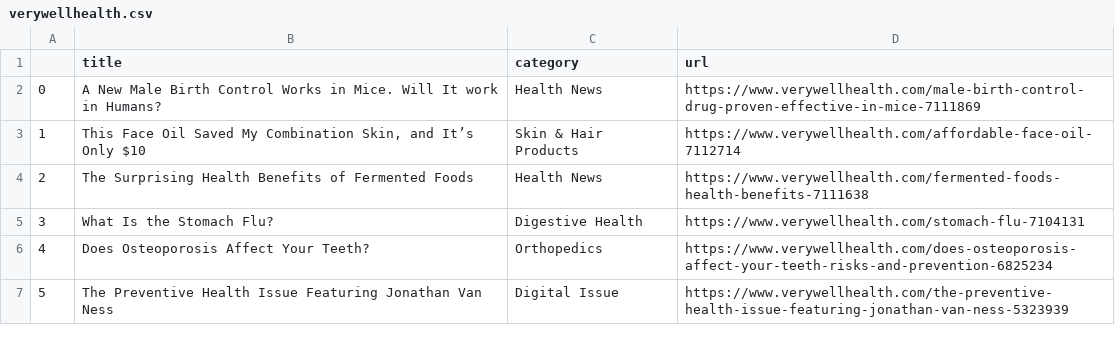
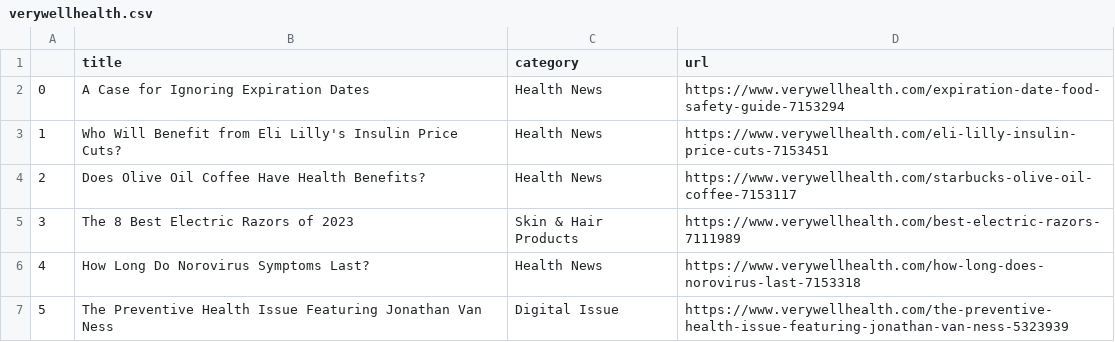
Before and after one commit to hannahkaplan/Very-Well-Health, a CSV file: verywellhealth.csv, drawn as a sheet.

```diff
--- a/verywellhealth.csv
+++ b/verywellhealth.csv
@@ -1,7 +1,7 @@
 ,title,category,url
-0,A New Male Birth Control Works in Mice. Will It work in Humans?,Health News,https://www.verywellhealth.com/male-birth-control-drug-proven-effective-in-mice-7111869
-1,"This Face Oil Saved My Combination Skin, and It’s Only $10",Skin & Hair Products,https://www.verywellhealth.com/affordable-face-oil-7112714
-2,The Surprising Health Benefits of Fermented Foods,Health News,https://www.verywellhealth.com/fermented-foods-health-benefits-7111638
-3,What Is the Stomach Flu?,Digestive Health,https://www.verywellhealth.com/stomach-flu-7104131
-4,Does Osteoporosis Affect Your Teeth?,Orthopedics,https://www.verywellhealth.com/does-osteoporosis-affect-your-teeth-risks-and-prevention-6825234
+0,A Case for Ignoring Expiration Dates,Health News,https://www.verywellhealth.com/expiration-date-food-safety-guide-7153294
+1,Who Will Benefit from Eli Lilly's Insulin Price Cuts?,Health News,https://www.verywellhealth.com/eli-lilly-insulin-price-cuts-7153451
+2,Does Olive Oil Coffee Have Health Benefits?,Health News,https://www.verywellhealth.com/starbucks-olive-oil-coffee-7153117
+3,The 8 Best Electric Razors of 2023,Skin & Hair Products,https://www.verywellhealth.com/best-electric-razors-7111989
+4,How Long Do Norovirus Symptoms Last?,Health News,https://www.verywellhealth.com/how-long-does-norovirus-last-7153318
 5,The Preventive Health Issue Featuring Jonathan Van Ness,Digital Issue,https://www.verywellhealth.com/the-preventive-health-issue-featuring-jonathan-van-ness-5323939
```
